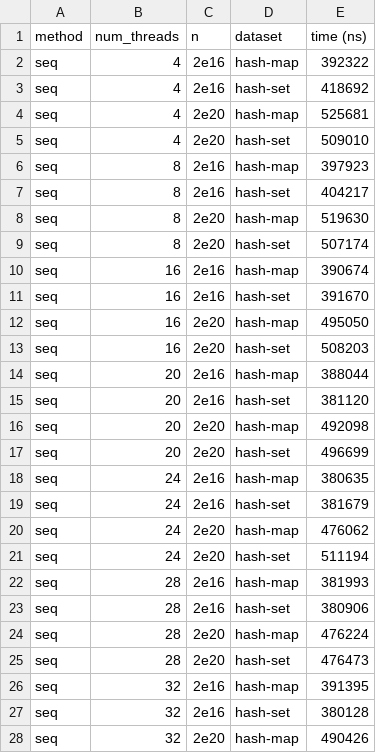
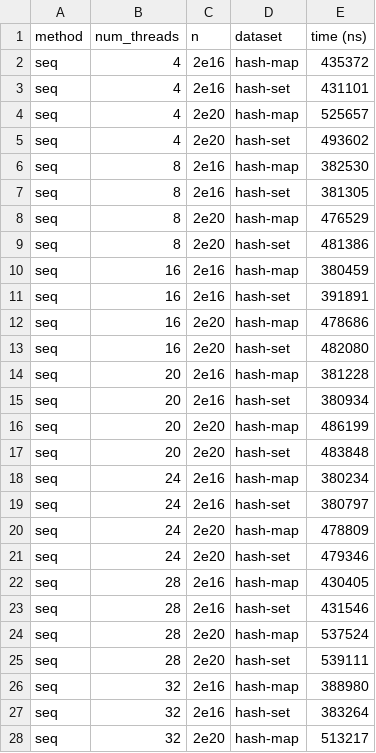
Before and after one commit to orxfun/orx-parallel-benchmarks, a CSV file: benchmarks-ui/results/arbitrary_iter/map_set_processing.csv, drawn as a sheet; only a part is shown; the diff covers the shown part only.

```diff
--- a/benchmarks-ui/results/arbitrary_iter/map_set_processing.csv
+++ b/benchmarks-ui/results/arbitrary_iter/map_set_processing.csv
@@ -1,28 +1,28 @@
 method,num_threads,n,dataset,time (ns)
-seq,4,2e16,hash-map,392322
-seq,4,2e16,hash-set,418692
-seq,4,2e20,hash-map,525681
-seq,4,2e20,hash-set,509010
-seq,8,2e16,hash-map,397923
-seq,8,2e16,hash-set,404217
-seq,8,2e20,hash-map,519630
-seq,8,2e20,hash-set,507174
-seq,16,2e16,hash-map,390674
-seq,16,2e16,hash-set,391670
-seq,16,2e20,hash-map,495050
-seq,16,2e20,hash-set,508203
-seq,20,2e16,hash-map,388044
-seq,20,2e16,hash-set,381120
-seq,20,2e20,hash-map,492098
-seq,20,2e20,hash-set,496699
-seq,24,2e16,hash-map,380635
-seq,24,2e16,hash-set,381679
-seq,24,2e20,hash-map,476062
-seq,24,2e20,hash-set,511194
-seq,28,2e16,hash-map,381993
-seq,28,2e16,hash-set,380906
-seq,28,2e20,hash-map,476224
-seq,28,2e20,hash-set,476473
-seq,32,2e16,hash-map,391395
-seq,32,2e16,hash-set,380128
-seq,32,2e20,hash-map,490426
+seq,4,2e16,hash-map,435372
+seq,4,2e16,hash-set,431101
+seq,4,2e20,hash-map,525657
+seq,4,2e20,hash-set,493602
+seq,8,2e16,hash-map,382530
+seq,8,2e16,hash-set,381305
+seq,8,2e20,hash-map,476529
+seq,8,2e20,hash-set,481386
+seq,16,2e16,hash-map,380459
+seq,16,2e16,hash-set,391891
+seq,16,2e20,hash-map,478686
+seq,16,2e20,hash-set,482080
+seq,20,2e16,hash-map,381228
+seq,20,2e16,hash-set,380934
+seq,20,2e20,hash-map,486199
+seq,20,2e20,hash-set,483848
+seq,24,2e16,hash-map,380234
+seq,24,2e16,hash-set,380797
+seq,24,2e20,hash-map,478809
+seq,24,2e20,hash-set,479346
+seq,28,2e16,hash-map,430405
+seq,28,2e16,hash-set,431546
+seq,28,2e20,hash-map,537524
+seq,28,2e20,hash-set,539111
+seq,32,2e16,hash-map,388980
+seq,32,2e16,hash-set,383264
+seq,32,2e20,hash-map,513217
```
Also changed, not shown: 113 edited cells elsewhere in this file, benchmarks-ui/results/arbitrary_iter/con_iter_of_iter.csv, benchmarks-ui/results/arbitrary_iter/generic_iter.csv, 1 other file.
